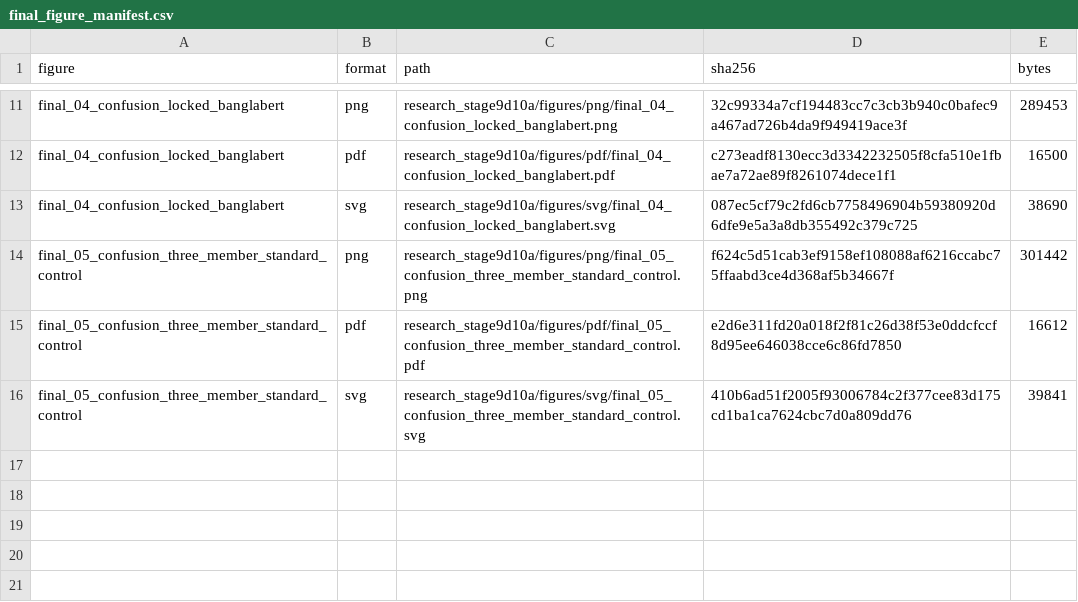
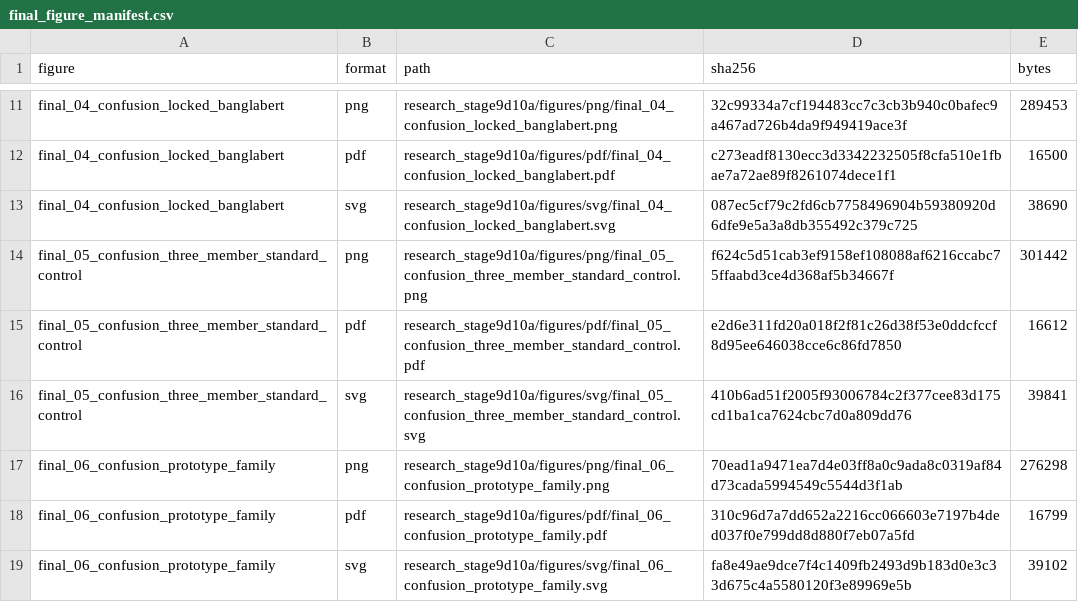
Before and after one commit to ankita6876/bangla-sentiment-research, a CSV file: research_stage9d10a/tables/final_figure_manifest.csv, drawn as a sheet; only a part is shown, gaps mark what is left out.

Commit message:
Preserve figure final_06_confusion_prototype_family

```diff
--- a/research_stage9d10a/tables/final_figure_manifest.csv
+++ b/research_stage9d10a/tables/final_figure_manifest.csv
@@ -16 +16,4 @@ final_05_confusion_three_member_standard_control,pdf,research_stage9d10a/figures
 final_05_confusion_three_member_standard_control,svg,research_stage9d10a/figures/svg/final_05_confusion_three_member_standard_control.svg,410b6ad51f2005f93006784c2f377cee83d175cd1ba1ca7624cbc7d0a809dd76,39841
+final_06_confusion_prototype_family,png,research_stage9d10a/figures/png/final_06_confusion_prototype_family.png,70ead1a9471ea7d4e03ff8a0c9ada8c0319af84d73cada5994549c5544d3f1ab,276298
+final_06_confusion_prototype_family,pdf,research_stage9d10a/figures/pdf/final_06_confusion_prototype_family.pdf,310c96d7a7dd652a2216cc066603e7197b4ded037f0e799dd8d880f7eb07a5fd,16799
+final_06_confusion_prototype_family,svg,research_stage9d10a/figures/svg/final_06_confusion_prototype_family.svg,fa8e49ae9dce7f4c1409fb2493d9b183d0e3c33d675c4a5580120f3e89969e5b,39102
```
Also changed, not shown: research_stage9d10a/tables/final_figure_captions.csv, 5 other files.
